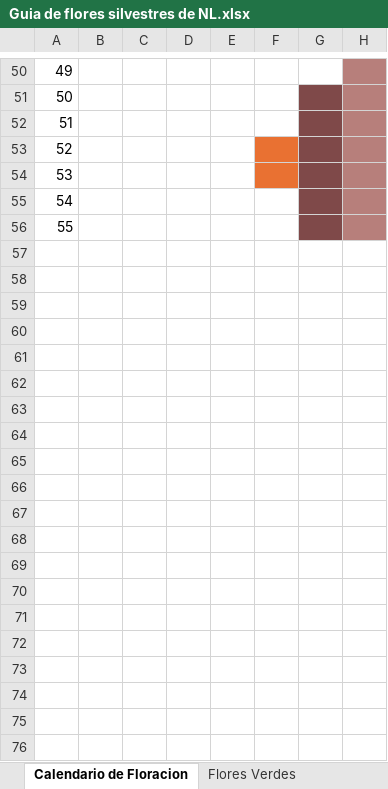
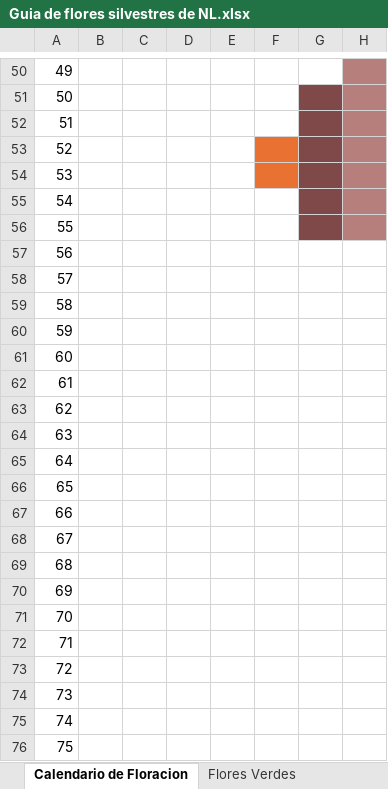
Before and after one commit to C4lup0Sec/Guia-de-Flores-Silvestres-de-NL, an Excel workbook: Guia de flores silvestres de NL.xlsx, sheet Calendario de Floracion, drawn as a sheet; only a part is shown, gaps mark what is left out; values as stored, in another font and other column widths than the file's, no borders; table styles not drawn; rows hold the shown columns only; the diff covers the shown part only; the diff names each change by its address in the sheet, - before the commit and + after, or states it on an @@ line.

```diff
--- a/Guia de flores silvestres de NL.xlsx (sheet Calendario de Floracion)
+++ b/Guia de flores silvestres de NL.xlsx (sheet Calendario de Floracion)
+row 57: 56
+row 58: 57
+row 59: 58
+row 60: 59
+row 61: 60
+row 62: 61
+row 63: 62
+row 64: 63
+row 65: 64
+row 66: 65
+row 67: 66
+row 68: 67
+row 69: 68
+row 70: 69
+row 71: 70
+row 72: 71
+row 73: 72
+row 74: 73
+row 75: 74
+row 76: 75
```
Also changed, not shown: 37 added rows elsewhere in this sheet, sheet Flores amarillas, sheet Flores Naranjas y Rojas, sheet Flores Azules y Moradas, sheet Tipo de hoja, sheet Duracion, sheet Crecimiento, 8 more sheets, other sheet tabs.
